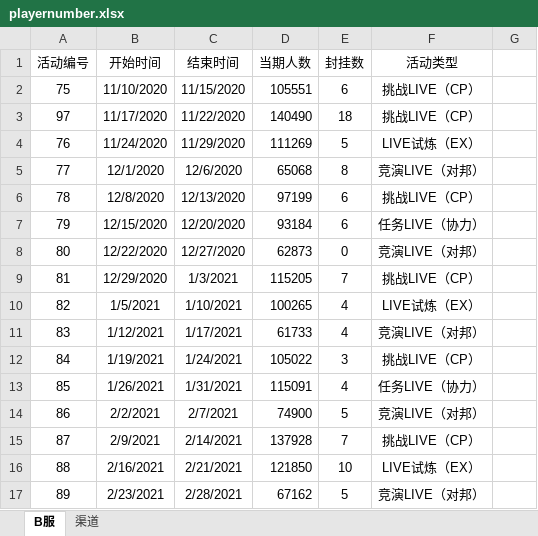
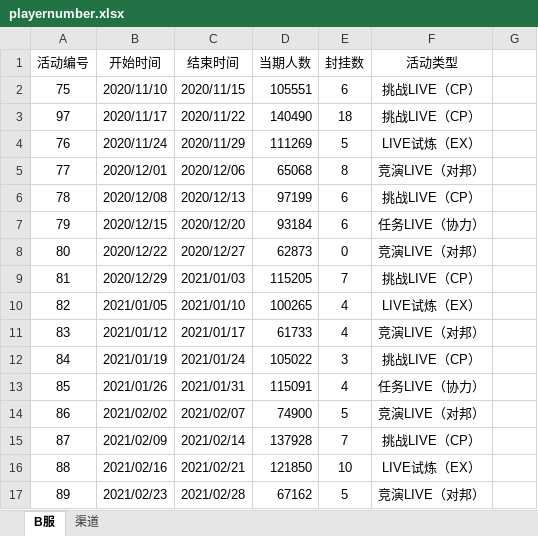
Before and after one commit to Yamamoto-2/tsugu-bangdream-bot, an Excel workbook: backend/config/playernumber.xlsx, sheet B服, drawn as a sheet; only a part is shown; values as stored, in another font and other column widths than the file's, no borders; the diff covers the shown part only; the diff names each change by its address in the sheet, - before the commit and + after, or states it on an @@ line.

Commit message:
数据更新（319）

```diff
--- a/backend/config/playernumber.xlsx (sheet B服)
+++ b/backend/config/playernumber.xlsx (sheet B服)
-B2 (开始时间): 11/10/2020
+B2 (开始时间): 2020/11/10
-C2 (结束时间): 11/15/2020
+C2 (结束时间): 2020/11/15
-B3 (开始时间): 11/17/2020
+B3 (开始时间): 2020/11/17
-C3 (结束时间): 11/22/2020
+C3 (结束时间): 2020/11/22
-B4 (开始时间): 11/24/2020
+B4 (开始时间): 2020/11/24
-C4 (结束时间): 11/29/2020
+C4 (结束时间): 2020/11/29
-B5 (开始时间): 12/1/2020
+B5 (开始时间): 2020/12/01
-C5 (结束时间): 12/6/2020
+C5 (结束时间): 2020/12/06
-B6 (开始时间): 12/8/2020
+B6 (开始时间): 2020/12/08
-C6 (结束时间): 12/13/2020
+C6 (结束时间): 2020/12/13
-B7 (开始时间): 12/15/2020
+B7 (开始时间): 2020/12/15
-C7 (结束时间): 12/20/2020
+C7 (结束时间): 2020/12/20
-B8 (开始时间): 12/22/2020
+B8 (开始时间): 2020/12/22
-C8 (结束时间): 12/27/2020
+C8 (结束时间): 2020/12/27
-B9 (开始时间): 12/29/2020
+B9 (开始时间): 2020/12/29
-C9 (结束时间): 1/3/2021
+C9 (结束时间): 2021/01/03
-B10 (开始时间): 1/5/2021
+B10 (开始时间): 2021/01/05
-C10 (结束时间): 1/10/2021
+C10 (结束时间): 2021/01/10
-B11 (开始时间): 1/12/2021
+B11 (开始时间): 2021/01/12
-C11 (结束时间): 1/17/2021
+C11 (结束时间): 2021/01/17
-B12 (开始时间): 1/19/2021
+B12 (开始时间): 2021/01/19
-C12 (结束时间): 1/24/2021
+C12 (结束时间): 2021/01/24
-B13 (开始时间): 1/26/2021
+B13 (开始时间): 2021/01/26
-C13 (结束时间): 1/31/2021
+C13 (结束时间): 2021/01/31
-B14 (开始时间): 2/2/2021
+B14 (开始时间): 2021/02/02
-C14 (结束时间): 2/7/2021
+C14 (结束时间): 2021/02/07
-B15 (开始时间): 2/9/2021
+B15 (开始时间): 2021/02/09
-C15 (结束时间): 2/14/2021
+C15 (结束时间): 2021/02/14
-B16 (开始时间): 2/16/2021
+B16 (开始时间): 2021/02/16
-C16 (结束时间): 2/21/2021
+C16 (结束时间): 2021/02/21
-B17 (开始时间): 2/23/2021
+B17 (开始时间): 2021/02/23
-C17 (结束时间): 2/28/2021
+C17 (结束时间): 2021/02/28
```
Also changed, not shown: 463 edited cells elsewhere in this sheet, sheet 渠道.
